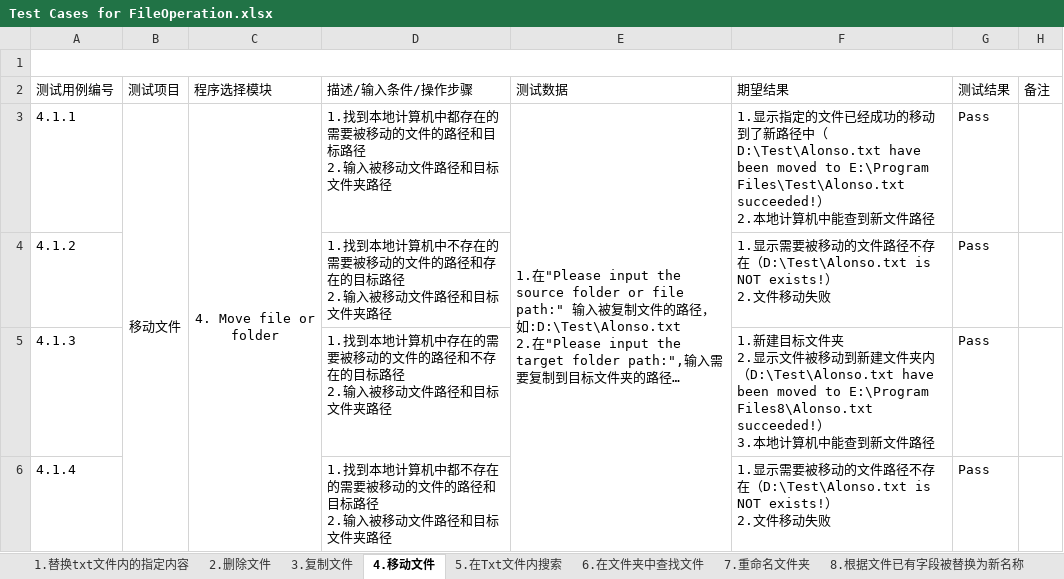
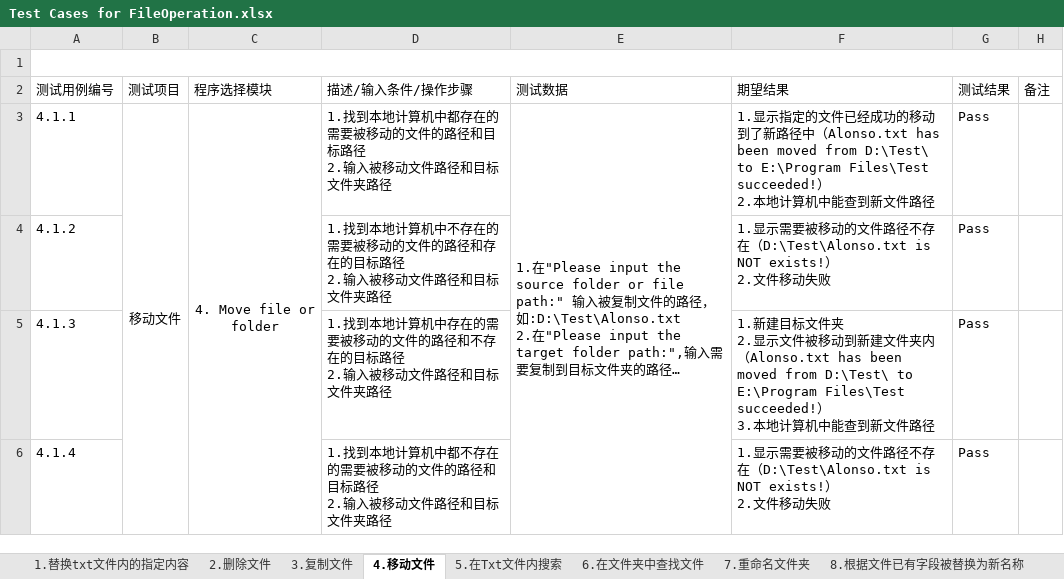
Before and after one commit to Eason0731/LegacyPython2, an Excel workbook: src/MyItems/Test Cases for FileOperation.xlsx, sheet 4.移动文件, drawn as a sheet; only a part is shown; long unchanged cells end in …; values as stored, in another font and other column widths than the file's, no borders; ↵ is a line break in a cell; the diff covers the shown part only; the diff names each change by its address in the sheet, - before the commit and + after, or states it on an @@ line.

Commit message:
Update the test case file before 17 on 12th,June

```diff
--- a/src/MyItems/Test Cases for FileOperation.xlsx (sheet 4.移动文件)
+++ b/src/MyItems/Test Cases for FileOperation.xlsx (sheet 4.移动文件)
-F3: …中（D:\Test\Alonso.txt have been moved to E:\Program Files\Test\Alonso.txt succeeded!）…
+F3: …中（Alonso.txt has been moved from D:\Test\ to E:\Program Files\Test succeeded!）…
-F5: …件夹内（D:\Test\Alonso.txt have been moved to E:\Program Files8\Alonso.txt succeeded!） ↵ 3.…
+F5: …件夹内（Alonso.txt has been moved from D:\Test\ to E:\Program Files\Test succeeded!） ↵ 3.…
```
Also changed, not shown: 4 edited cells elsewhere in this sheet, sheet 3.复制文件.
